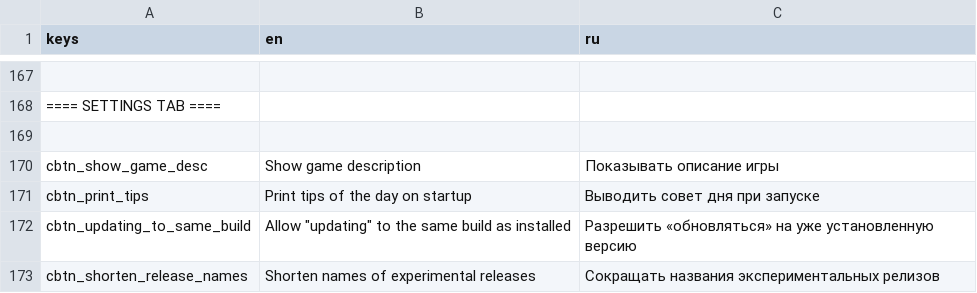
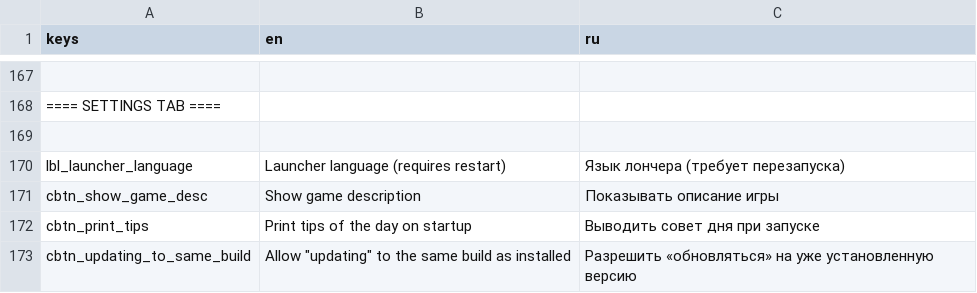
Before and after one commit to qrrk/Catapult, a CSV file: text/text.csv, drawn as a sheet; only a part is shown, gaps mark what is left out; the shorter side is filled out with more unchanged rows; the diff names each change by its address in the sheet, - before the commit and + after, or states it on an @@ line.

Commit message:
Add launcher language setting

```diff
--- a/text/text.csv
+++ b/text/text.csv
+row 170: lbl_launcher_language | Launcher language (requires restart) | Язык лончера (требует перезапуска)
```
Also changed, not shown: 8 other files.
